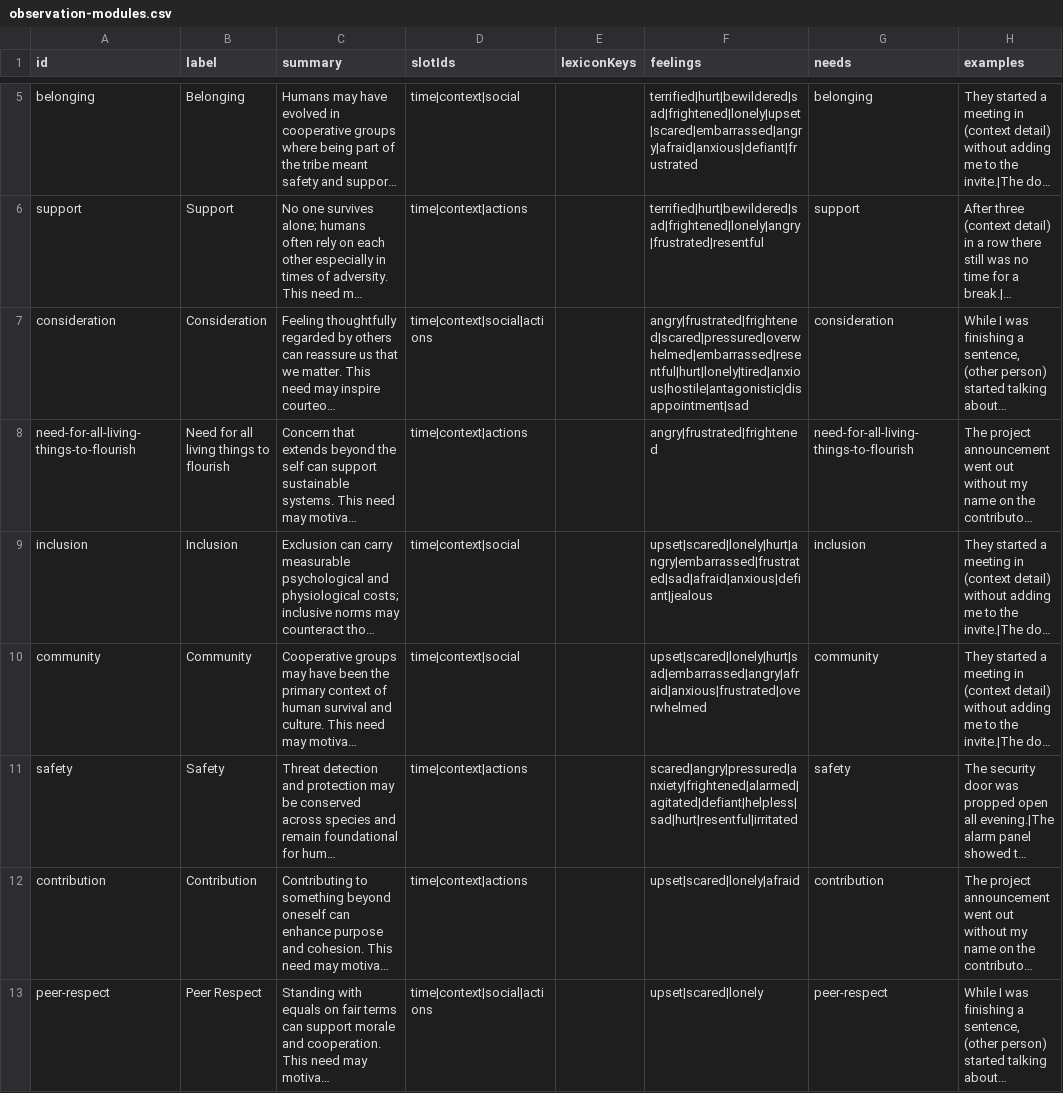
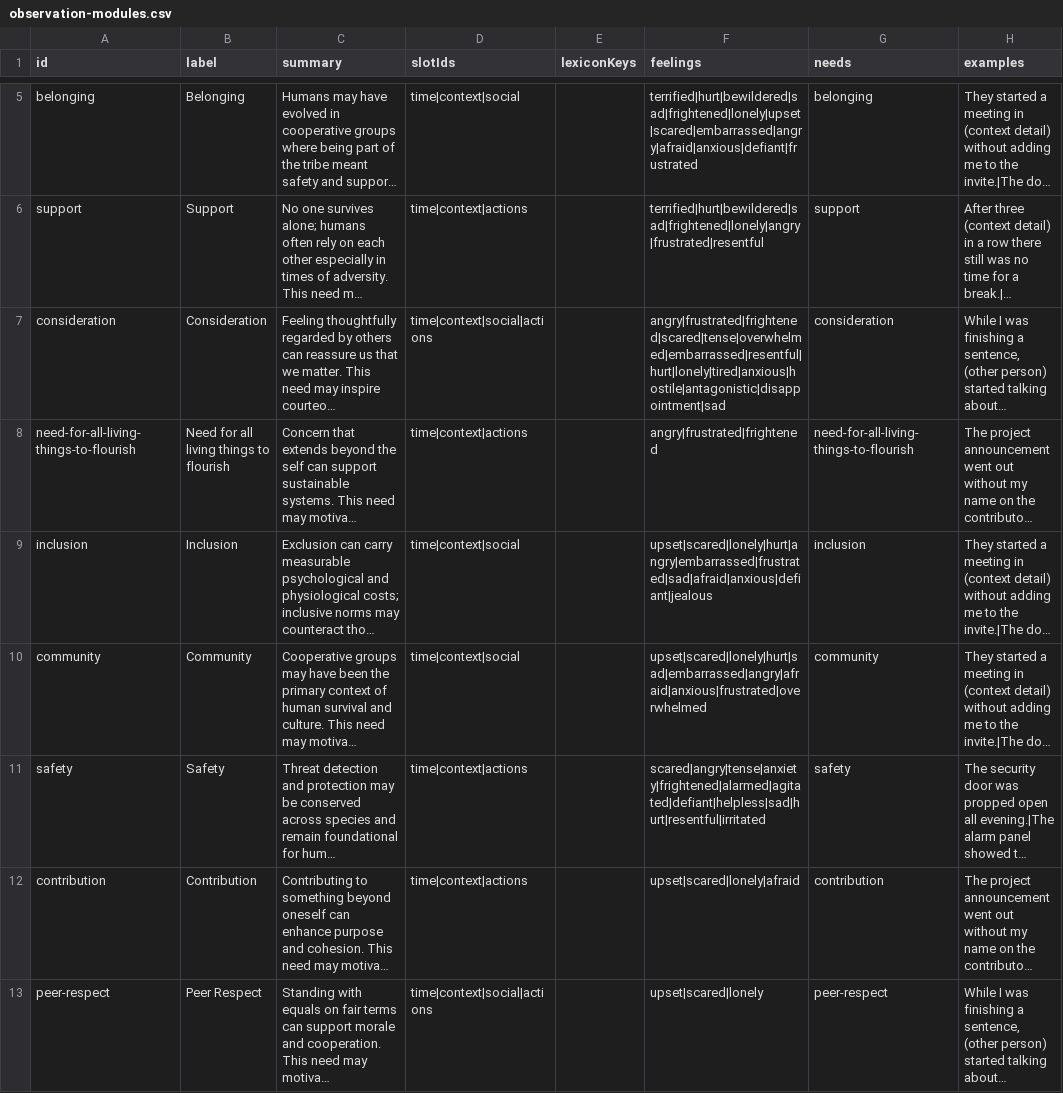
Before and after one commit to natanai/nvc-app, a CSV file: fact-checking/observation-modules.csv, drawn as a sheet; only a part is shown, gaps mark what is left out; long unchanged cells end in …; the diff covers the shown part only; the diff names each change by its address in the sheet, - before the commit and + after, or states it on an @@ line.

```diff
--- a/fact-checking/observation-modules.csv
+++ b/fact-checking/observation-modules.csv
-F7 (feelings): angry|frustrated|frightened|scared|pressured|overwhelmed|embarrassed|resentful|hurt|lonely|tired|anxious|hostile|antagonistic|disappointment|sad
+F7 (feelings): angry|frustrated|frightened|scared|tense|overwhelmed|embarrassed|resentful|hurt|lonely|tired|anxious|hostile|antagonistic|disappointment|sad
-F11 (feelings): scared|angry|pressured|anxiety|frightened|alarmed|agitated|defiant|helpless|sad|hurt|resentful|irritated
+F11 (feelings): scared|angry|tense|anxiety|frightened|alarmed|agitated|defiant|helpless|sad|hurt|resentful|irritated
```
Also changed, not shown: 15 edited cells elsewhere in this file, data/observation_cues.csv, fact-checking/observation-taxonomy.csv, 3 other files.
